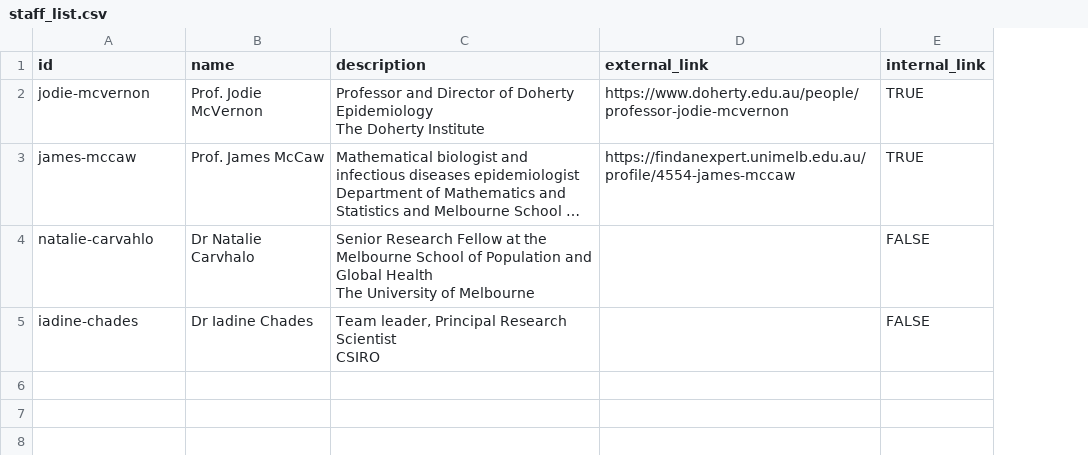
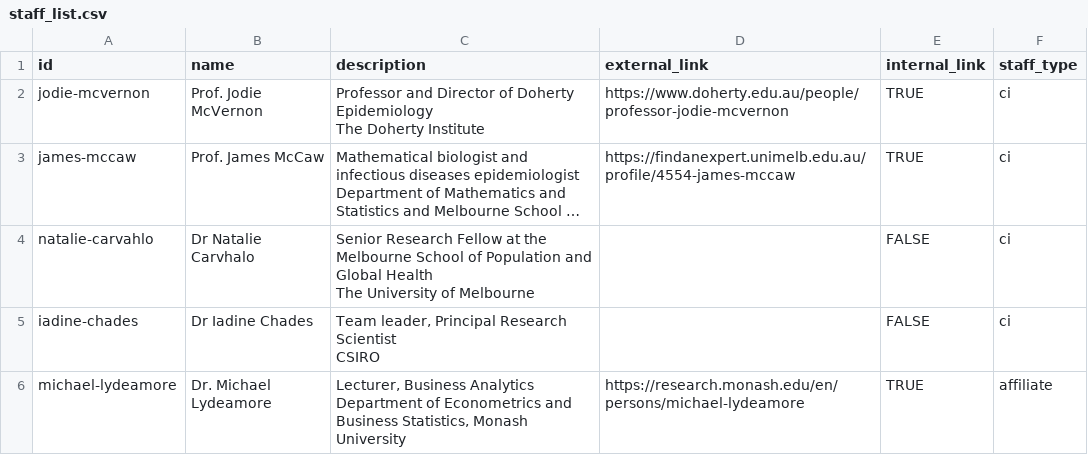
Before and after one commit to spectrum-spark/website-impakt, a CSV file: staff_list.csv, drawn as a sheet; long unchanged cells end in …; ↵ is a line break in a cell; the diff names each change by its address in the sheet, - before the commit and + after, or states it on an @@ line.

Commit message:
add ML profile and staff types

```diff
--- a/staff_list.csv
+++ b/staff_list.csv
+column F (staff_type), rows 2-5: all ci
+row 6: michael-lydeamore | Dr. Michael Lydeamore | Lecturer, Business Analytics ↵ Department of Econometrics and Business Statistics, Monash University | https://research.monash.edu/en/persons/michael-lydeamore | TRUE | affiliate
```
Also changed, not shown: 17 other files.
